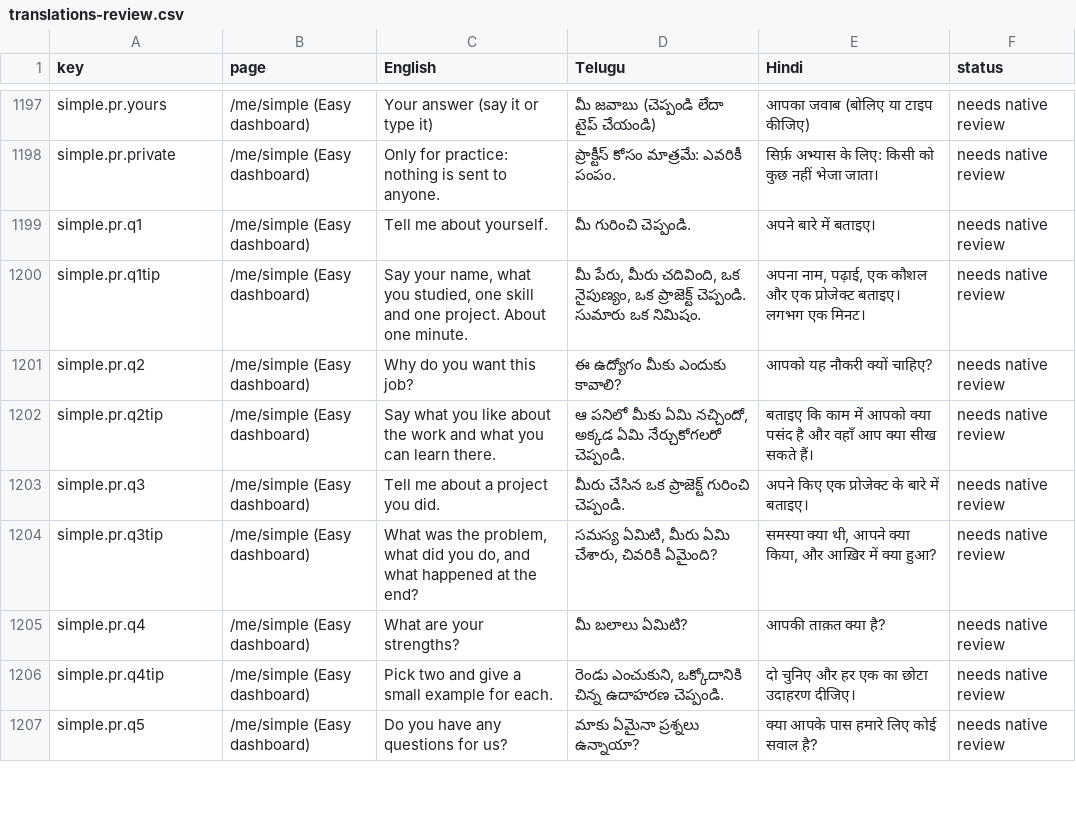
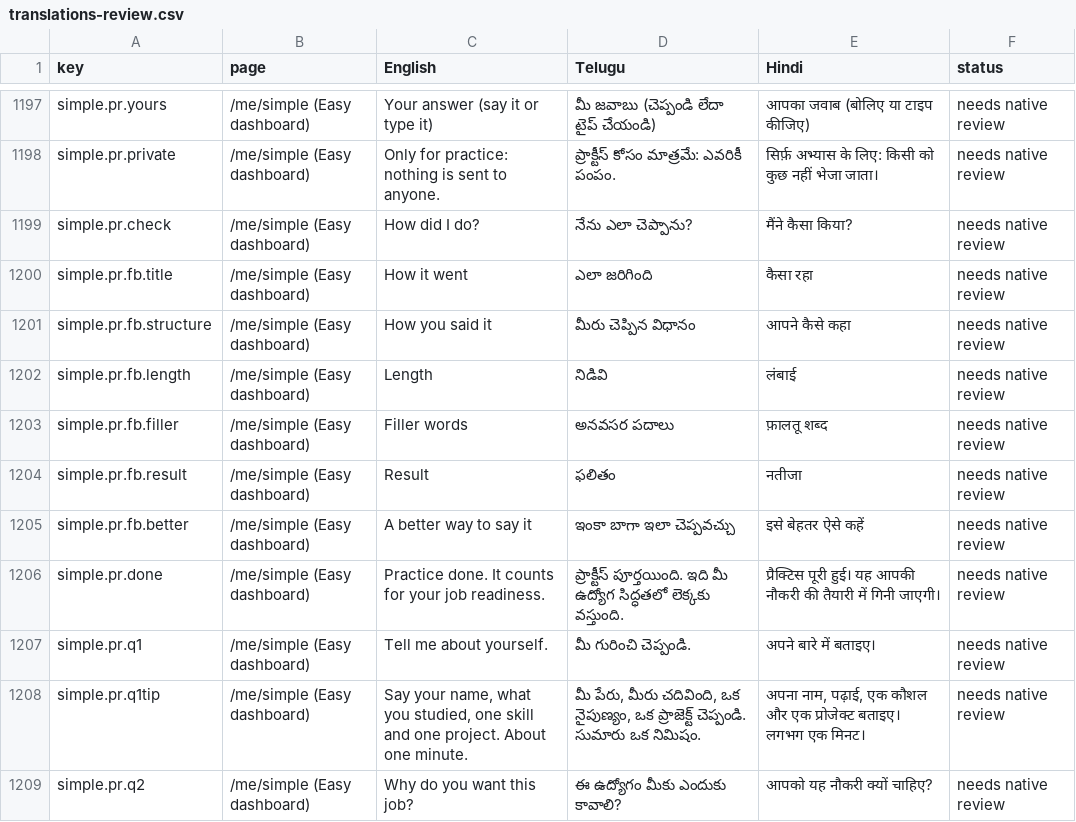
Before and after one commit to NareshMaddela021/NM7, a CSV file: docs/translations-review.csv, drawn as a sheet; only a part is shown, gaps mark what is left out; the shorter side is filled out with more unchanged rows.

```diff
--- a/docs/translations-review.csv
+++ b/docs/translations-review.csv
@@ -1198,2 +1198,10 @@
 "simple.pr.private","/me/simple (Easy dashboard)","Only for practice: nothing is sent to anyone.","ప్రాక్టీస్ కోసం మాత్రమే: ఎవరికీ పంపం.","सिर्फ़ अभ्यास के लिए: किसी को कुछ नहीं भेजा जाता।","needs native review"
+"simple.pr.check","/me/simple (Easy dashboard)","How did I do?","నేను ఎలా చెప్పాను?","मैंने कैसा किया?","needs native review"
+"simple.pr.fb.title","/me/simple (Easy dashboard)","How it went","ఎలా జరిగింది","कैसा रहा","needs native review"
+"simple.pr.fb.structure","/me/simple (Easy dashboard)","How you said it","మీరు చెప్పిన విధానం","आपने कैसे कहा","needs native review"
+"simple.pr.fb.length","/me/simple (Easy dashboard)","Length","నిడివి","लंबाई","needs native review"
+"simple.pr.fb.filler","/me/simple (Easy dashboard)","Filler words","అనవసర పదాలు","फ़ालतू शब्द","needs native review"
+"simple.pr.fb.result","/me/simple (Easy dashboard)","Result","ఫలితం","नतीजा","needs native review"
+"simple.pr.fb.better","/me/simple (Easy dashboard)","A better way to say it","ఇంకా బాగా ఇలా చెప్పవచ్చు","इसे बेहतर ऐसे कहें","needs native review"
+"simple.pr.done","/me/simple (Easy dashboard)","Practice done. It counts for your job readiness.","ప్రాక్టీస్ పూర్తయింది. ఇది మీ ఉద్యోగ సిద్ధతలో లెక్కకు వస్తుంది.","प्रैक्टिस पूरी हुई। यह आपकी नौकरी की तैयारी में गिनी जाएगी।","needs native review"
 "simple.pr.q1","/me/simple (Easy dashboard)","Tell me about yourself.","మీ గురించి చెప్పండి.","अपने बारे में बताइए।","needs native review"
```
Also changed, not shown: 14 other files.
